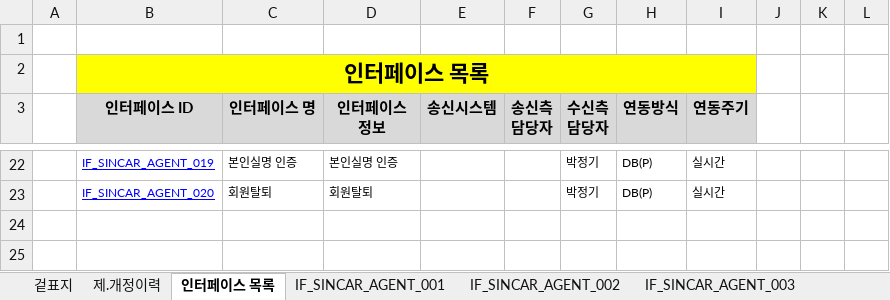
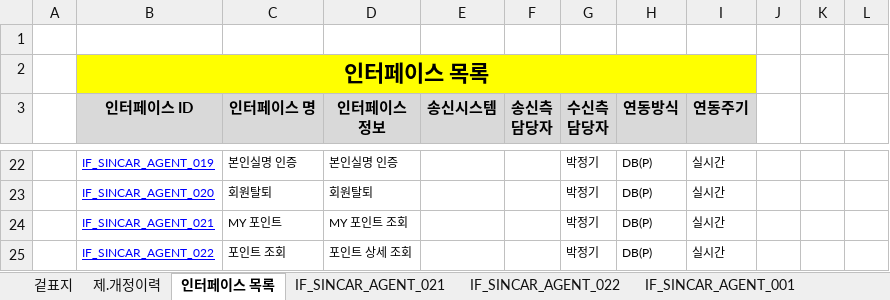
Before and after one commit to rixk-kim/sincarproject, an Excel workbook: Interface 문서/고객용_인터페이스설계서_V0.1_20200228.xlsx, sheet 인터페이스 목록, drawn as a sheet; only a part is shown, gaps mark what is left out; values as stored, in another font and other column widths than the file's, no borders; the diff names each change by its address in the sheet, - before the commit and + after, or states it on an @@ line.

Commit message:
- 로그인시 데이타 수정 - 포인트 인터페이스 추가

```diff
--- a/Interface 문서/고객용_인터페이스설계서_V0.1_20200228.xlsx (sheet 인터페이스 목록)
+++ b/Interface 문서/고객용_인터페이스설계서_V0.1_20200228.xlsx (sheet 인터페이스 목록)
+sheet tab: IF_SINCAR_AGENT_021
+sheet tab: IF_SINCAR_AGENT_022
+row 24:  | IF_SINCAR_AGENT_021 | MY 포인트 | MY 포인트 조회 |  |  | 박정기 | DB(P) | 실시간
+row 25:  | IF_SINCAR_AGENT_022 | 포인트 조회 | 포인트 상세 조회 |  |  | 박정기 | DB(P) | 실시간
```
Also changed, not shown: sheet IF_SINCAR_AGENT_001, charts or pictures, 3 other files.
